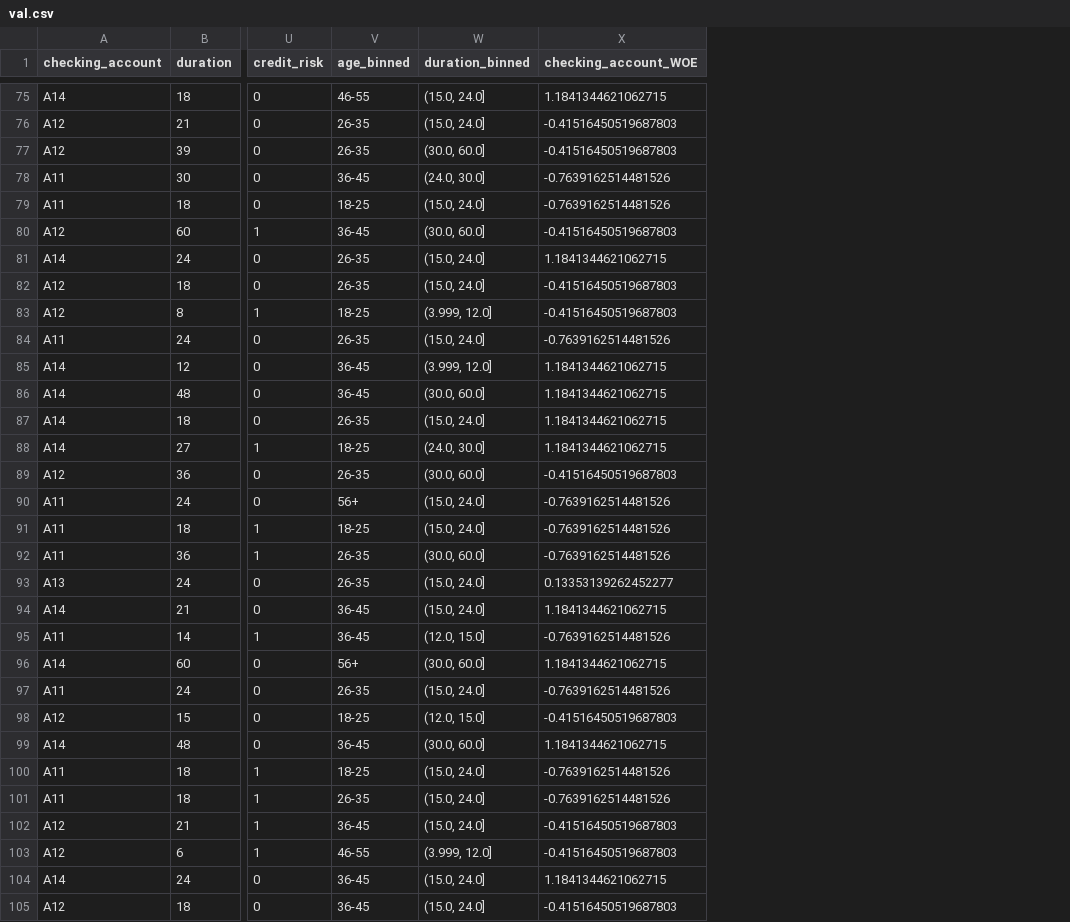
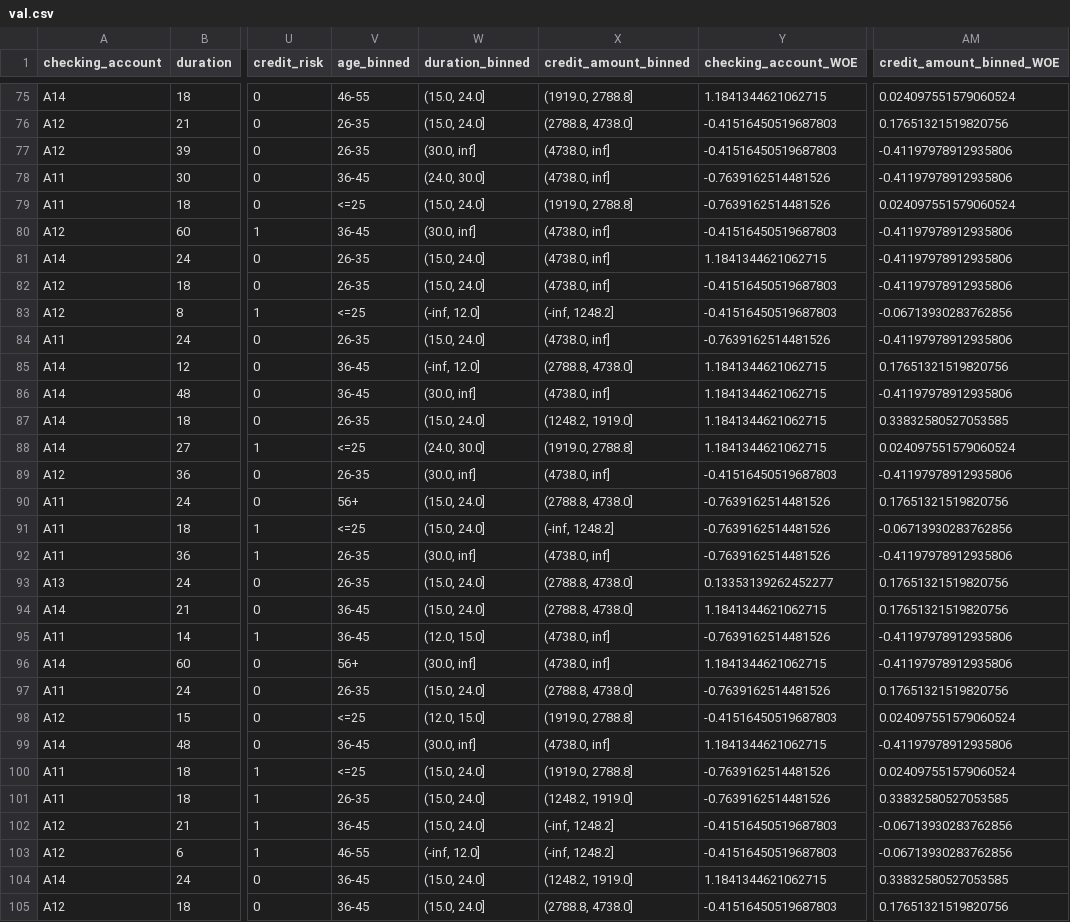
Before and after one commit to vyash0048-bit/Customer_Risk, a CSV file: artifacts/data_transformation/val.csv, drawn as a sheet; only a part is shown, gaps mark what is left out; the diff covers the shown part only; the diff names each change by its address in the sheet, - before the commit and + after, or states it on an @@ line.

```diff
--- a/artifacts/data_transformation/val.csv
+++ b/artifacts/data_transformation/val.csv
+column X (credit_amount_binned), rows 75-105: (1919.0, 2788.8] | (2788.8, 4738.0] | (4738.0, inf] | (4738.0, inf] | (1919.0, 2788.8] | (4738.0, inf] | (4738.0, inf] | (4738.0, inf] | (-inf, 1248.2] | (4738.0, inf] | (2788.8, 4738.0] | (4738.0, inf] | (1248.2, 1919.0] | (1919.0, 2788.8] | (4738.0, inf] | (2788.8, 4738.0] | (-inf, 1248.2] | (4738.0, inf] | (2788.8, 4738.0] | (2788.8, 4738.0] | (4738.0, inf] | (4738.0, inf] | (2788.8, 4738.0] | (1919.0, 2788.8] | (4738.0, inf] | (1919.0, 2788.8] | (1248.2, 1919.0] | (-inf, 1248.2] | (-inf, 1248.2] | (1248.2, 1919.0] | (2788.8, 4738.0]
+column AM (credit_amount_binned_WOE), rows 75-105: 0.024097551579060524 | 0.17651321519820756 | -0.41197978912935806 | -0.41197978912935806 | 0.024097551579060524 | -0.41197978912935806 | -0.41197978912935806 | -0.41197978912935806 | -0.06713930283762856 | -0.41197978912935806 | 0.17651321519820756 | -0.41197978912935806 | 0.33832580527053585 | 0.024097551579060524 | -0.41197978912935806 | 0.17651321519820756 | -0.06713930283762856 | -0.41197978912935806 | 0.17651321519820756 | 0.17651321519820756 | -0.41197978912935806 | -0.41197978912935806 | 0.17651321519820756 | 0.024097551579060524 | -0.41197978912935806 | 0.024097551579060524 | 0.33832580527053585 | -0.06713930283762856 | -0.06713930283762856 | 0.33832580527053585 | 0.17651321519820756
-W77 (duration_binned): (30.0, 60.0]
+W77 (duration_binned): (30.0, inf]
-V79 (age_binned): 18-25
+V79 (age_binned): <=25
-W80 (duration_binned): (30.0, 60.0]
+W80 (duration_binned): (30.0, inf]
-V83 (age_binned): 18-25
+V83 (age_binned): <=25
-W83 (duration_binned): (3.999, 12.0]
+W83 (duration_binned): (-inf, 12.0]
-W85 (duration_binned): (3.999, 12.0]
+W85 (duration_binned): (-inf, 12.0]
-W86 (duration_binned): (30.0, 60.0]
+W86 (duration_binned): (30.0, inf]
-V88 (age_binned): 18-25
+V88 (age_binned): <=25
-W89 (duration_binned): (30.0, 60.0]
+W89 (duration_binned): (30.0, inf]
-V91 (age_binned): 18-25
+V91 (age_binned): <=25
-W92 (duration_binned): (30.0, 60.0]
+W92 (duration_binned): (30.0, inf]
-W96 (duration_binned): (30.0, 60.0]
+W96 (duration_binned): (30.0, inf]
-V98 (age_binned): 18-25
+V98 (age_binned): <=25
-W99 (duration_binned): (30.0, 60.0]
+W99 (duration_binned): (30.0, inf]
-V100 (age_binned): 18-25
+V100 (age_binned): <=25
-W103 (duration_binned): (3.999, 12.0]
+W103 (duration_binned): (-inf, 12.0]
```
Also changed, not shown: 93 edited cells elsewhere in this file, artifacts/data_transformation/test.csv, artifacts/data_transformation/woe_rules.csv, 38 other files.
